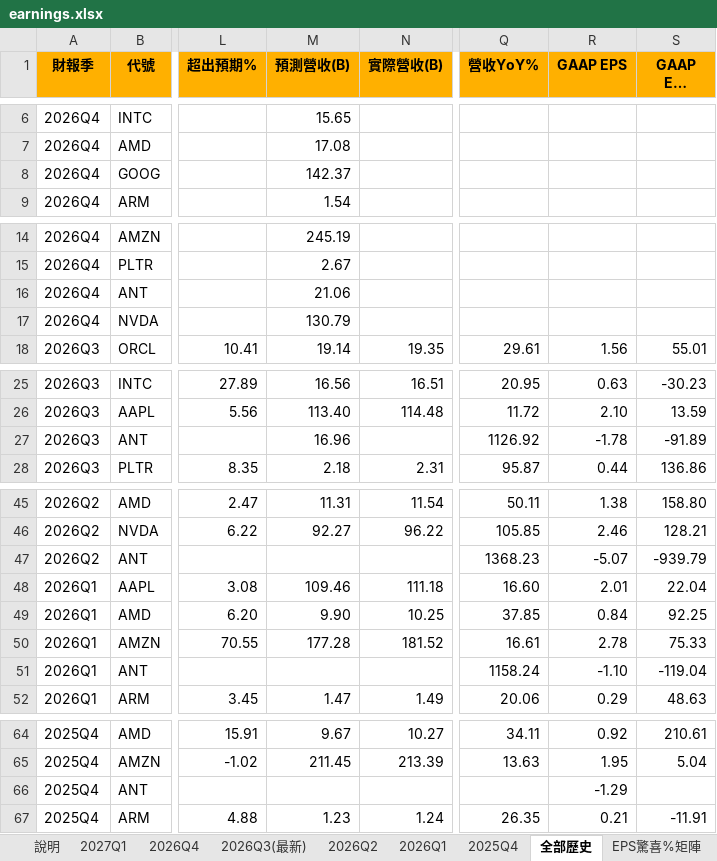
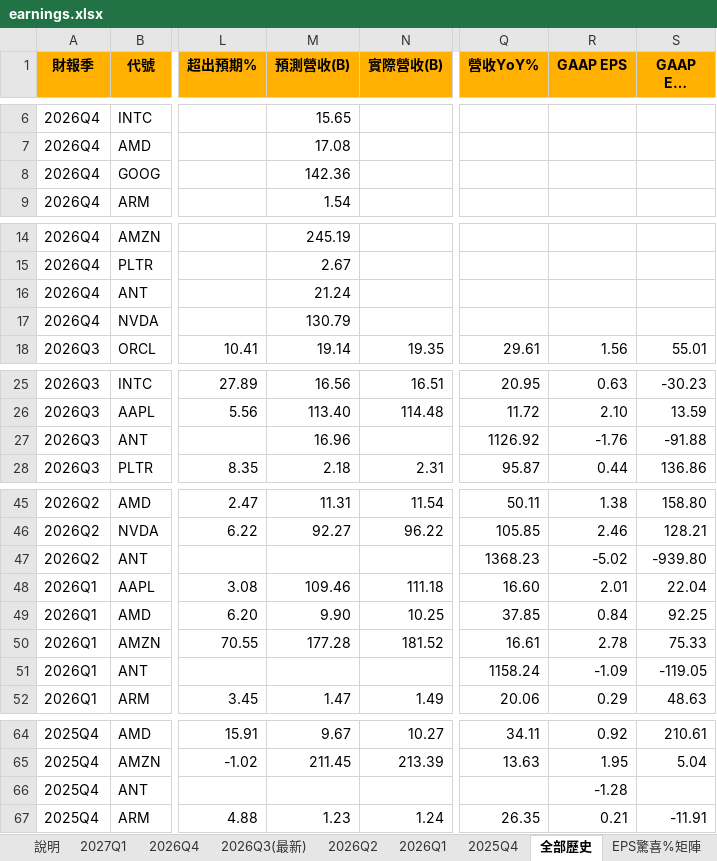
Before and after one commit to mywu-cloud/ustech, an Excel workbook: public/data/exports/earnings.xlsx, sheet 全部歷史, drawn as a sheet; only a part is shown, gaps mark what is left out; long unchanged cells end in …; values as stored, in another font and other column widths than the file's, no borders; conditional formats not drawn; the diff covers the shown part only; the diff names each change by its address in the sheet, - before the commit and + after, or states it on an @@ line.

```diff
--- a/public/data/exports/earnings.xlsx (sheet 全部歷史)
+++ b/public/data/exports/earnings.xlsx (sheet 全部歷史)
-M8 (預測營收(B)): 142.37
+M8 (預測營收(B)): 142.36
-M16 (預測營收(B)): 21.06
+M16 (預測營收(B)): 21.24
-R27 (GAAP EPS): -1.78
+R27 (GAAP EPS): -1.76
-S27 (GAAP EPS YoY%): -91.89
+S27 (GAAP EPS YoY%): -91.88
-R47 (GAAP EPS): -5.07
+R47 (GAAP EPS): -5.02
-S47 (GAAP EPS YoY%): -939.79
+S47 (GAAP EPS YoY%): -939.80
-R51 (GAAP EPS): -1.10
+R51 (GAAP EPS): -1.09
-S51 (GAAP EPS YoY%): -119.04
+S51 (GAAP EPS YoY%): -119.05
-R66 (GAAP EPS): -1.29
+R66 (GAAP EPS): -1.28
```
Also changed, not shown: 2 edited cells elsewhere in this sheet, sheet GAAP EPS趨勢, sheet 2026Q4, sheet 說明, 10 other files.
